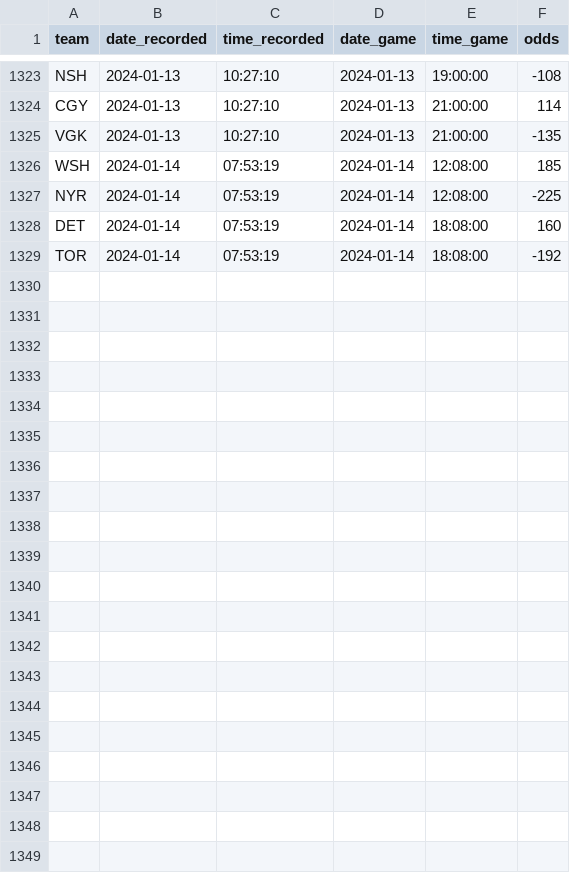
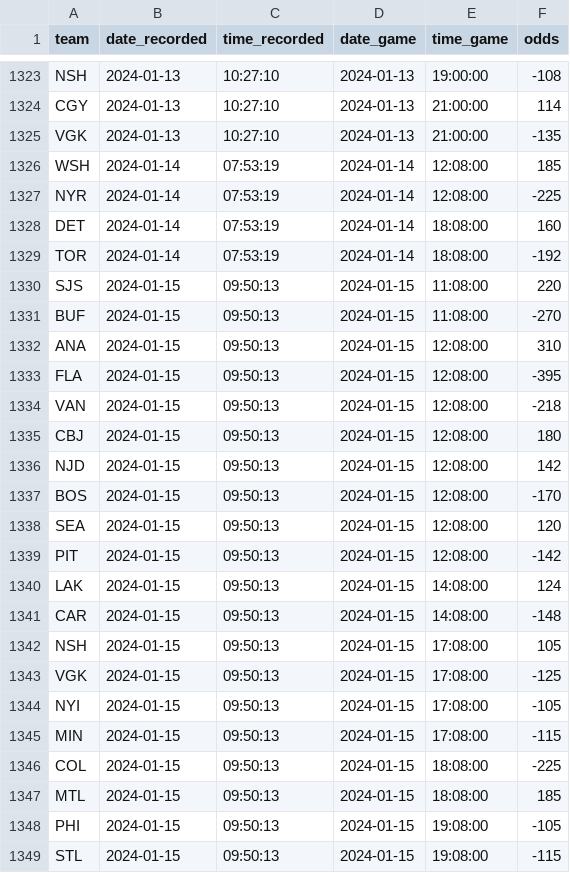
Before and after one commit to michalekb11/NHL-expected-goals, a CSV file: data/daily/odds/ml_odds.csv, drawn as a sheet; only a part is shown, gaps mark what is left out; the diff names each change by its address in the sheet, - before the commit and + after, or states it on an @@ line.

```diff
--- a/data/daily/odds/ml_odds.csv
+++ b/data/daily/odds/ml_odds.csv
+row 1330: SJS | 2024-01-15 | 09:50:13 | 2024-01-15 | 11:08:00 | 220
+row 1331: BUF | 2024-01-15 | 09:50:13 | 2024-01-15 | 11:08:00 | -270
+row 1332: ANA | 2024-01-15 | 09:50:13 | 2024-01-15 | 12:08:00 | 310
+row 1333: FLA | 2024-01-15 | 09:50:13 | 2024-01-15 | 12:08:00 | -395
+row 1334: VAN | 2024-01-15 | 09:50:13 | 2024-01-15 | 12:08:00 | -218
+row 1335: CBJ | 2024-01-15 | 09:50:13 | 2024-01-15 | 12:08:00 | 180
+row 1336: NJD | 2024-01-15 | 09:50:13 | 2024-01-15 | 12:08:00 | 142
+row 1337: BOS | 2024-01-15 | 09:50:13 | 2024-01-15 | 12:08:00 | -170
+row 1338: SEA | 2024-01-15 | 09:50:13 | 2024-01-15 | 12:08:00 | 120
+row 1339: PIT | 2024-01-15 | 09:50:13 | 2024-01-15 | 12:08:00 | -142
+row 1340: LAK | 2024-01-15 | 09:50:13 | 2024-01-15 | 14:08:00 | 124
+row 1341: CAR | 2024-01-15 | 09:50:13 | 2024-01-15 | 14:08:00 | -148
+row 1342: NSH | 2024-01-15 | 09:50:13 | 2024-01-15 | 17:08:00 | 105
+row 1343: VGK | 2024-01-15 | 09:50:13 | 2024-01-15 | 17:08:00 | -125
+row 1344: NYI | 2024-01-15 | 09:50:13 | 2024-01-15 | 17:08:00 | -105
+row 1345: MIN | 2024-01-15 | 09:50:13 | 2024-01-15 | 17:08:00 | -115
+row 1346: COL | 2024-01-15 | 09:50:13 | 2024-01-15 | 18:08:00 | -225
+row 1347: MTL | 2024-01-15 | 09:50:13 | 2024-01-15 | 18:08:00 | 185
+row 1348: PHI | 2024-01-15 | 09:50:13 | 2024-01-15 | 19:08:00 | -105
+row 1349: STL | 2024-01-15 | 09:50:13 | 2024-01-15 | 19:08:00 | -115
```
Also changed, not shown: data/daily/DF_projected_goalies.csv, data/daily/odds/60min_odds.csv, 5 other files.
